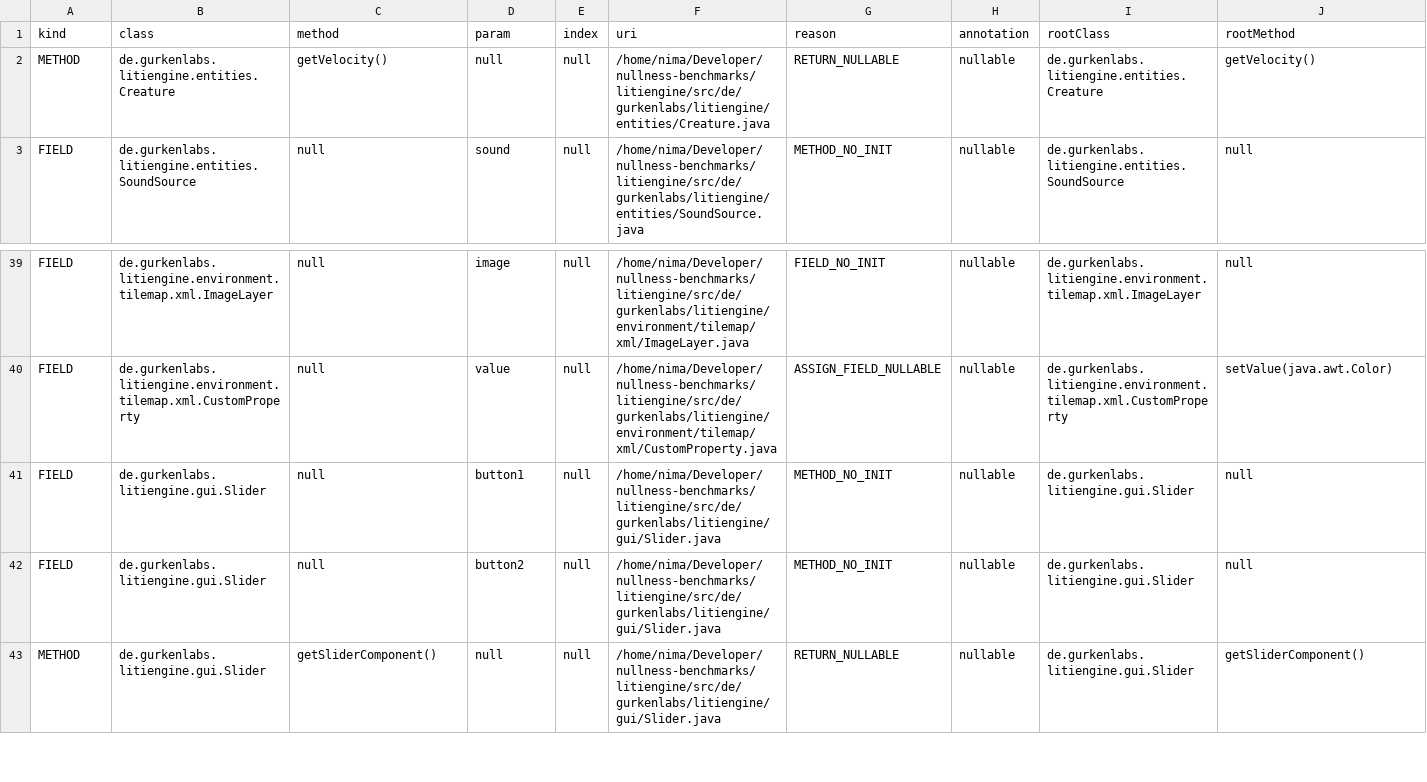
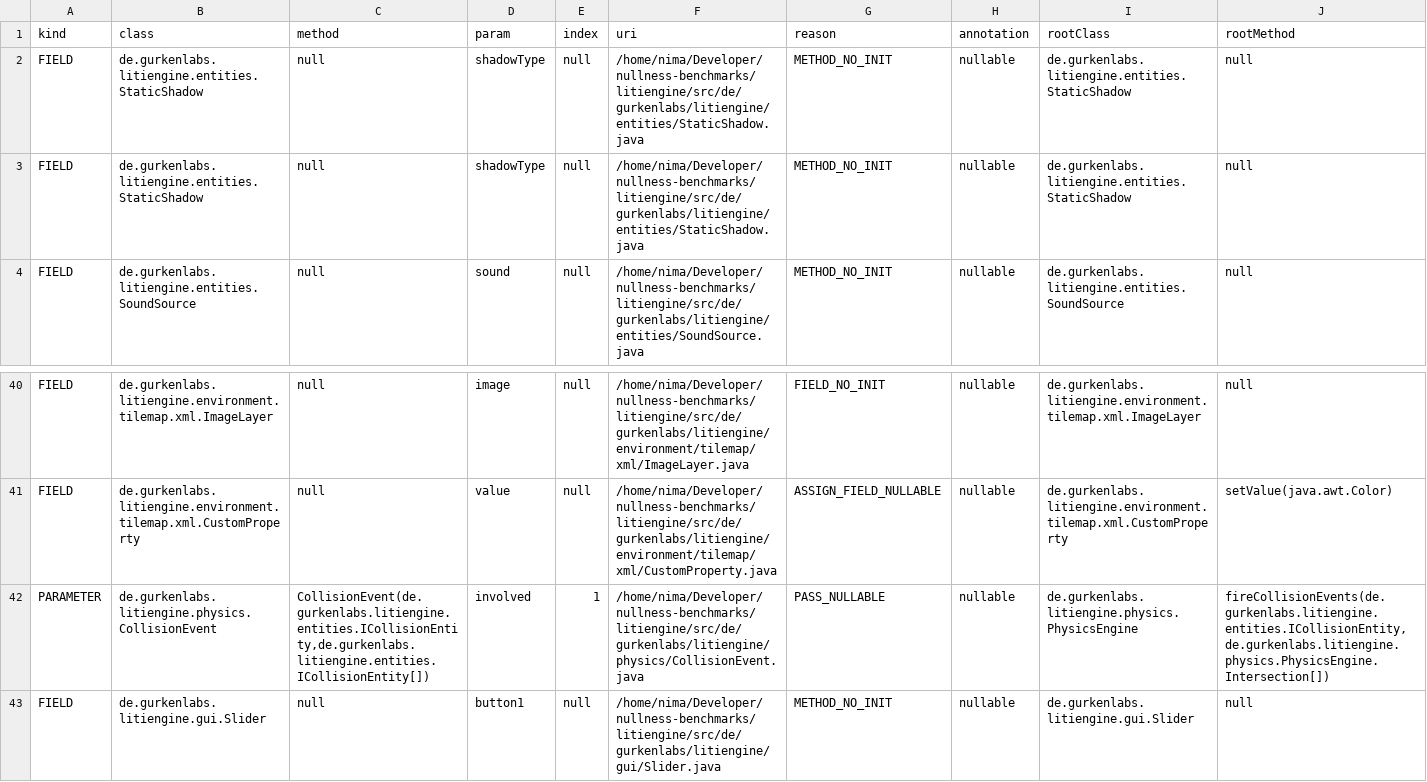
Before and after one commit to nimakarimipour/litiengine, a TSV file: annotator-out/0/fixes.tsv, drawn as a sheet; only a part is shown, gaps mark what is left out; the shorter side is filled out with more unchanged rows.

```diff
--- a/annotator-out/0/fixes.tsv
+++ b/annotator-out/0/fixes.tsv
@@ -1,3 +1,4 @@
 kind	class	method	param	index	uri	reason	annotation	rootClass	rootMethod
-METHOD	de.gurkenlabs.litiengine.entities.Creature	getVelocity()	null	null	/home/nima/Developer/nullness-benchmarks/litiengine/src/de/gurkenlabs/litiengine/entities/Creature.java	RETURN_NULLABLE	nullable	de.gurkenlabs.litiengine.entities.Creature	getVelocity()
+FIELD	de.gurkenlabs.litiengine.entities.StaticShadow	null	shadowType	null	/home/nima/Developer/nullness-benchmarks/litiengine/src/de/gurkenlabs/litiengine/entities/StaticShadow.java	METHOD_NO_INIT	nullable	de.gurkenlabs.litiengine.entities.StaticShadow	null
+FIELD	de.gurkenlabs.litiengine.entities.StaticShadow	null	shadowType	null	/home/nima/Developer/nullness-benchmarks/litiengine/src/de/gurkenlabs/litiengine/entities/StaticShadow.java	METHOD_NO_INIT	nullable	de.gurkenlabs.litiengine.entities.StaticShadow	null
 FIELD	de.gurkenlabs.litiengine.entities.SoundSource	null	sound	null	/home/nima/Developer/nullness-benchmarks/litiengine/src/de/gurkenlabs/litiengine/entities/SoundSource.java	METHOD_NO_INIT	nullable	de.gurkenlabs.litiengine.entities.SoundSource	null
@@ -40,2 +41,3 @@ FIELD	de.gurkenlabs.litiengine.environment.tilemap.xml.ImageLayer	null	image	nul
 FIELD	de.gurkenlabs.litiengine.environment.tilemap.xml.CustomProperty	null	value	null	/home/nima/Developer/nullness-benchmarks/litiengine/src/de/gurkenlabs/litiengine/environment/tilemap/xml/CustomProperty.java	ASSIGN_FIELD_NULLABLE	nullable	de.gurkenlabs.litiengine.environment.tilemap.xml.CustomProperty	setValue(java.awt.Color)
+PARAMETER	de.gurkenlabs.litiengine.physics.CollisionEvent	CollisionEvent(de.gurkenlabs.litiengine.entities.ICollisionEntity,de.gurkenlabs.litiengine.entities.ICollisionEntity[])	involved	1	/home/nima/Developer/nullness-benchmarks/litiengine/src/de/gurkenlabs/litiengine/physics/CollisionEvent.java	PASS_NULLABLE	nullable	de.gurkenlabs.litiengine.physics.PhysicsEngine	fireCollisionEvents(de.gurkenlabs.litiengine.entities.ICollisionEntity,de.gurkenlabs.litiengine.physics.PhysicsEngine.Intersection[])
 FIELD	de.gurkenlabs.litiengine.gui.Slider	null	button1	null	/home/nima/Developer/nullness-benchmarks/litiengine/src/de/gurkenlabs/litiengine/gui/Slider.java	METHOD_NO_INIT	nullable	de.gurkenlabs.litiengine.gui.Slider	null
```
Also changed, not shown: annotator-out/0/errors.tsv, annotator-out/0/field_init.tsv, 5 other files.
